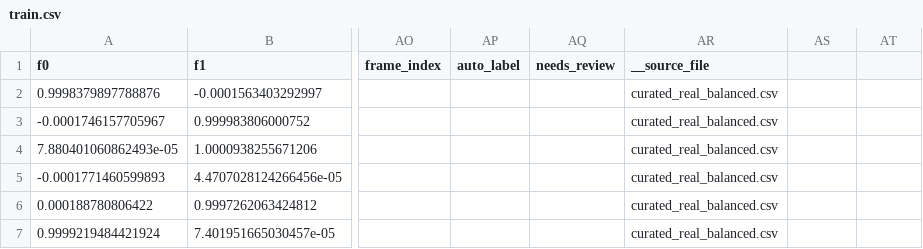
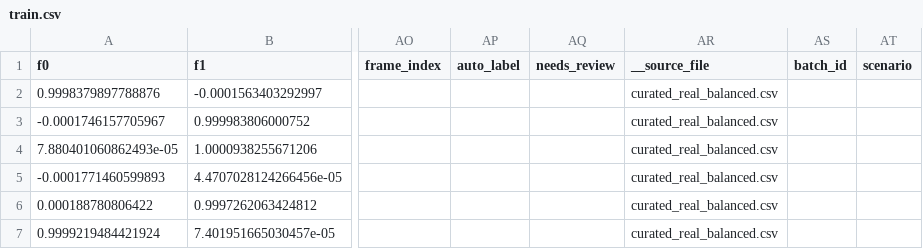
Before and after one commit to youhannatouma/Visual-SLAM-Simultaneous-Localization-and-Mapping, a CSV file: data/processed/train.csv, drawn as a sheet; only a part is shown, gaps mark what is left out; the diff names each change by its address in the sheet, - before the commit and + after, or states it on an @@ line.

Commit message:
feat: add dataset governance, retention, corrected real batches, and latest pipeline artifacts

```diff
--- a/data/processed/train.csv
+++ b/data/processed/train.csv
-AS1: (empty)
+AS1: batch_id
-AT1: (empty)
+AT1: scenario
```
Also changed, not shown: data/processed/test.csv, data/processed/val.csv, 35 other files.
